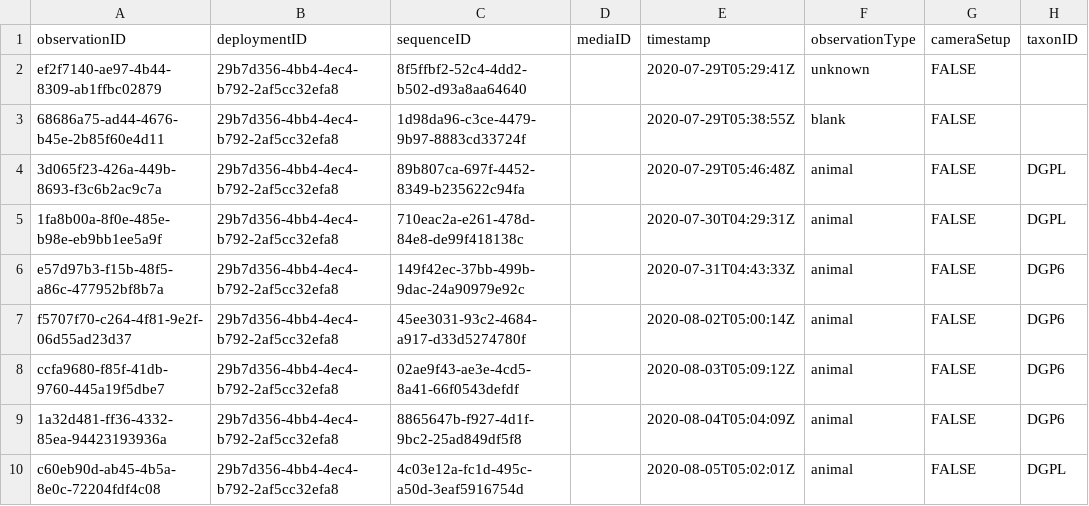
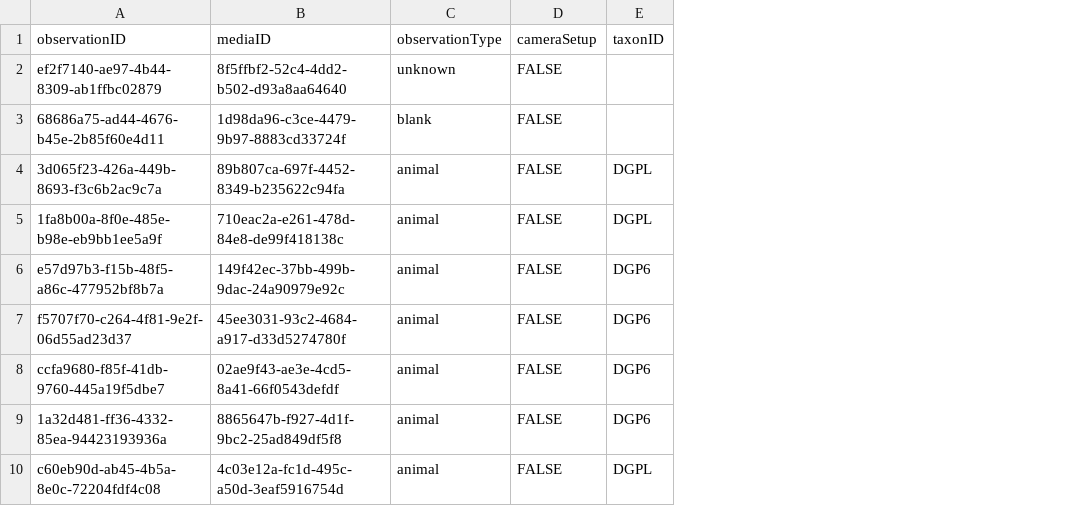
Before and after one commit to tdwg/camtrap-dp, a CSV file: example/observations.csv, drawn as a sheet; only a part is shown; removed rows and columns are numbered as before the commit, all else as after; the diff names each change by its address in the sheet, - before the commit and + after, or states it on an @@ line.

Commit message:
Update observations
- Populate mediaID with sequence identifiers
- Remove deploymentID
- Remove sequenceID
- Remove timestamp
- Remove relationships with deployments, sequences

```diff
--- a/example/observations.csv
+++ b/example/observations.csv
-column B (deploymentID), rows 2-10: all 29b7d356-4bb4-4ec4-b792-2af5cc32efa8
-column D (mediaID), empty
-column E (timestamp), rows 2-10: 2020-07-29T05:29:41Z | 2020-07-29T05:38:55Z | 2020-07-29T05:46:48Z | 2020-07-30T04:29:31Z | 2020-07-31T04:43:33Z | 2020-08-02T05:00:14Z | 2020-08-03T05:09:12Z | 2020-08-04T05:04:09Z | 2020-08-05T05:02:01Z
-B1: sequenceID
+B1: mediaID
```
Also changed, not shown: 1 other file.
